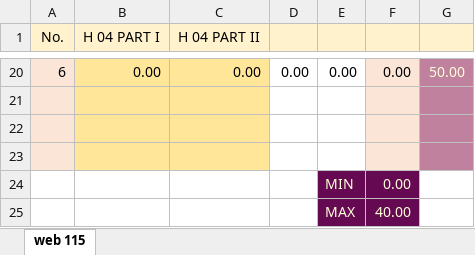
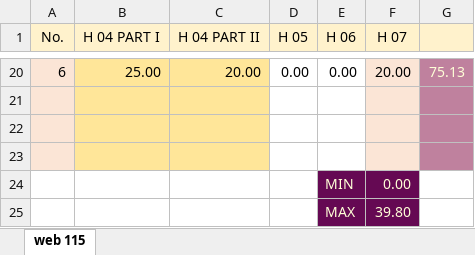
Before and after one commit to mkazemiraz/mft-scores, an Excel workbook: 115/115.xlsx, sheet web 115, drawn as a sheet; only a part is shown, gaps mark what is left out; values as stored, in another font and other column widths than the file's, no borders; the diff covers the shown part only; the diff names each change by its address in the sheet, - before the commit and + after, or states it on an @@ line.

```diff
--- a/115/115.xlsx (sheet web 115)
+++ b/115/115.xlsx (sheet web 115)
-D1: (empty)
+D1: H 05
-E1: (empty)
+E1: H 06
-F1: (empty)
+F1: H 07
-B20 (H 04 PART I): 0.00
+B20 (H 04 PART I): 25.00
-C20 (H 04 PART II): 0.00
+C20 (H 04 PART II): 20.00
-F20 (H 07): 0.00
+F20 (H 07): 20.00
-G20: 50.00
+G20: 75.13
-F25 (H 07): 40.00
+F25 (H 07): 39.80
```
Also changed, not shown: 34 edited cells elsewhere in this sheet, 116/116.xlsx, 1 other file.
